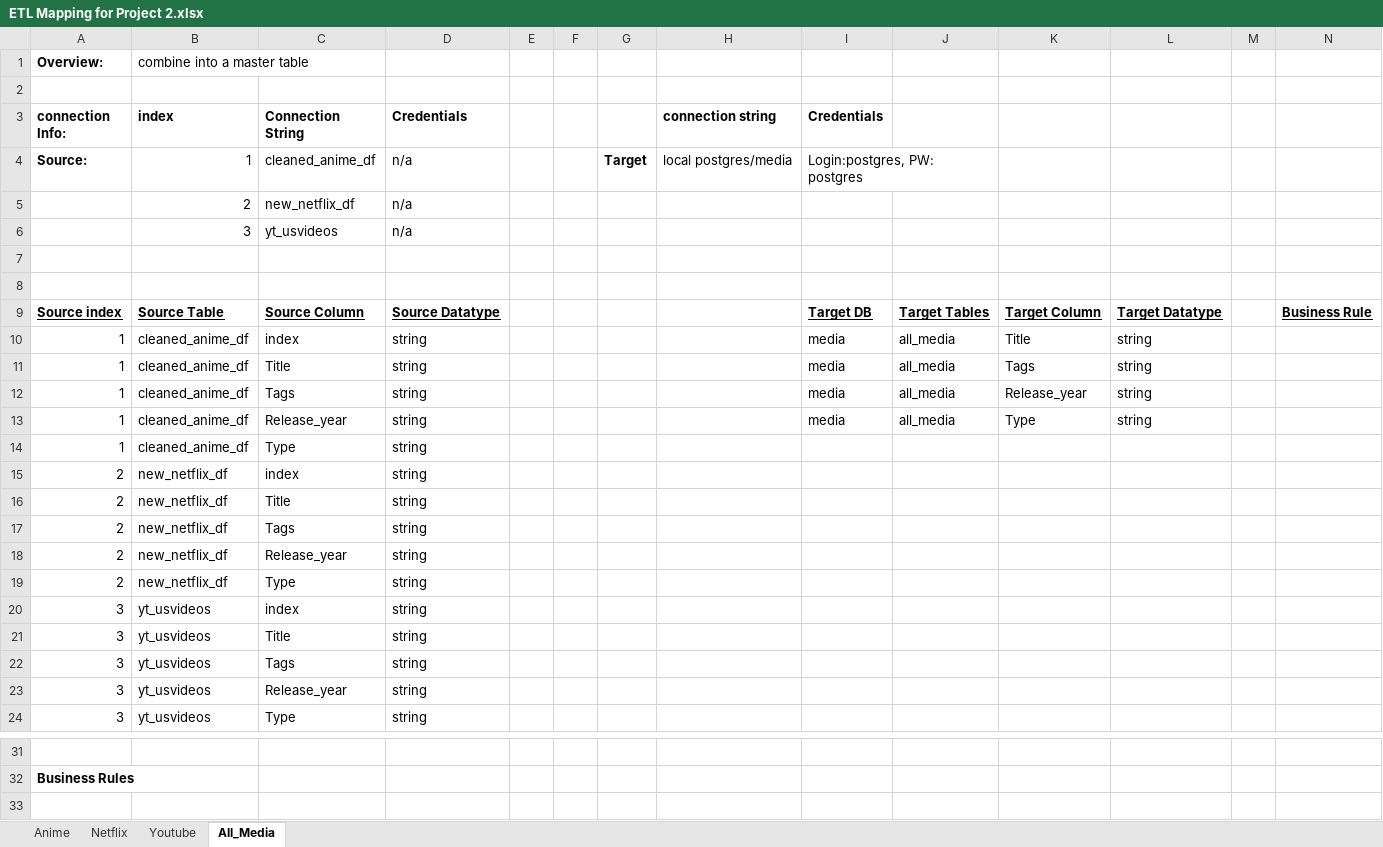
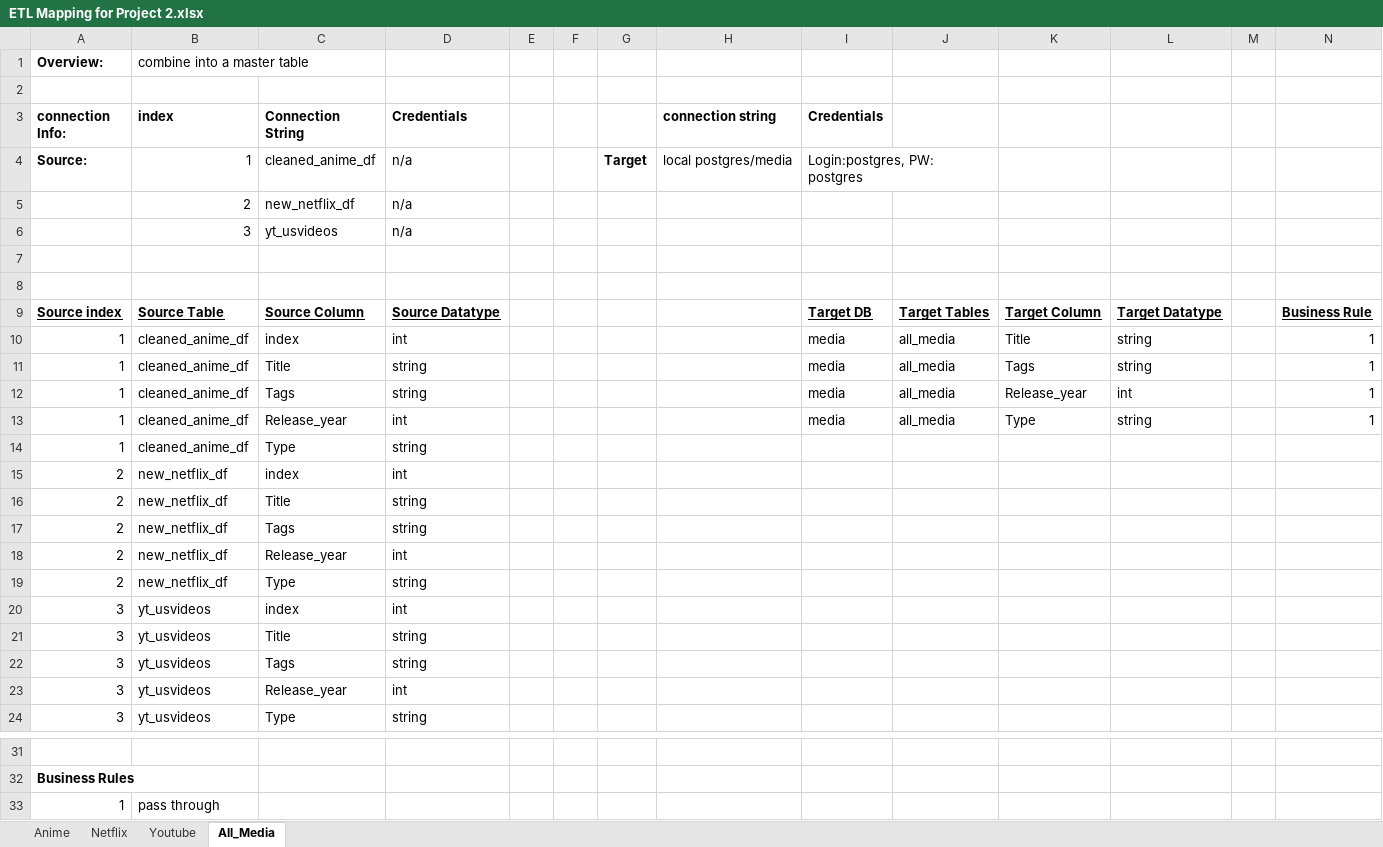
Before and after one commit to BJHUN/Project-2, an Excel workbook: ETL Mapping for Project 2.xlsx, sheet All_Media, drawn as a sheet; only a part is shown, gaps mark what is left out; values as stored, in another font and other column widths than the file's, no borders; charts and pictures not drawn; the diff names each change by its address in the sheet, - before the commit and + after, or states it on an @@ line.

```diff
--- a/ETL Mapping for Project 2.xlsx (sheet All_Media)
+++ b/ETL Mapping for Project 2.xlsx (sheet All_Media)
-D10 (Credentials): string
+D10 (Credentials): int
-N10:N13: (empty)
+N10:N13: 1
-L12: string
+L12: int
-D13 (Credentials): string
+D13 (Credentials): int
-D15 (Credentials): string
+D15 (Credentials): int
-D18 (Credentials): string
+D18 (Credentials): int
-D20 (Credentials): string
+D20 (Credentials): int
-D23 (Credentials): string
+D23 (Credentials): int
+row 33: 1 | pass through
```
Also changed, not shown: sheet Youtube, sheet Anime, sheet Netflix, 1 other file.
